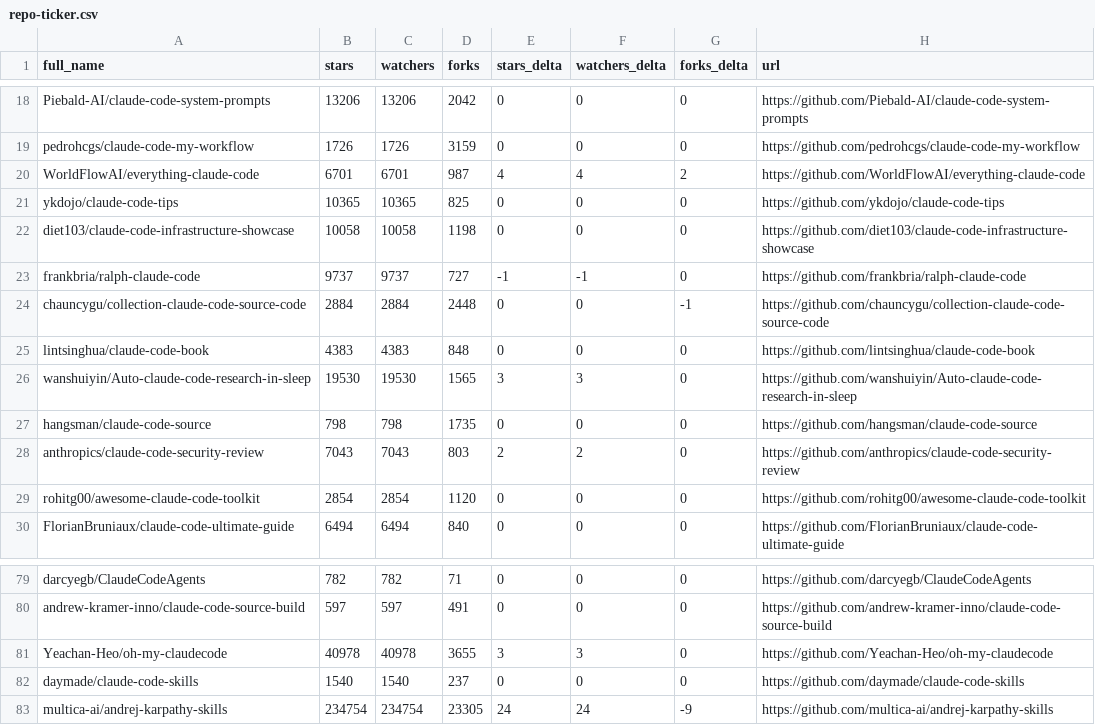
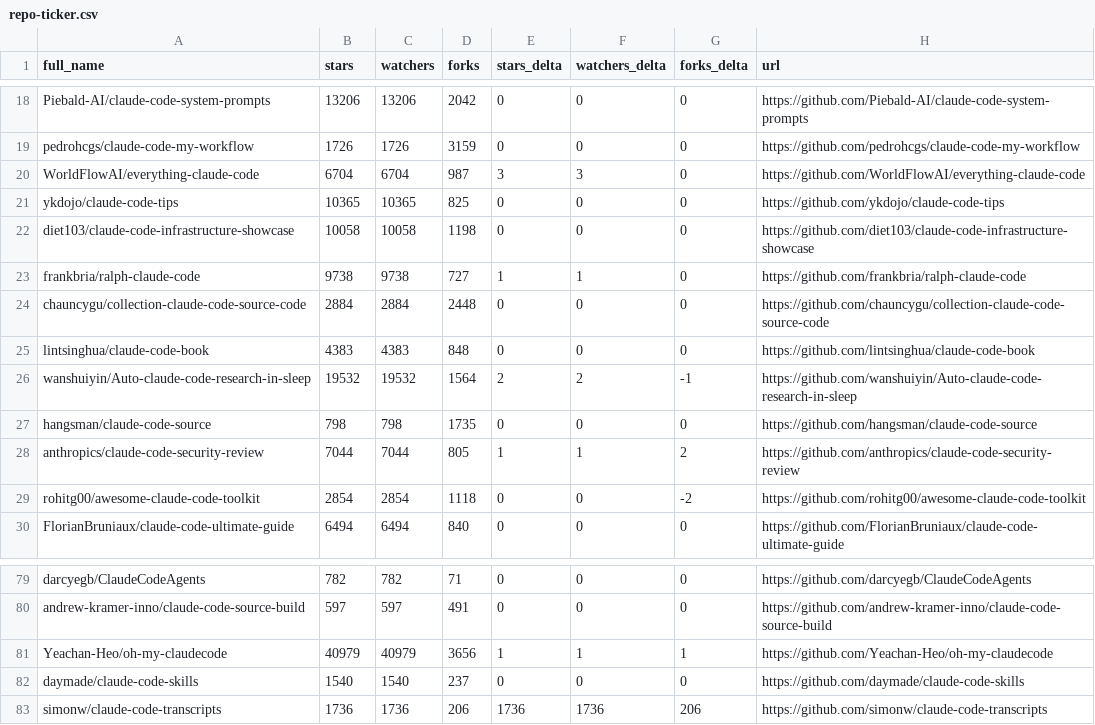
Before and after one commit to louis030195/awesome-claude-code, a CSV file: data/repo-ticker.csv, drawn as a sheet; only a part is shown, gaps mark what is left out; the diff covers the shown part only.

```diff
--- a/data/repo-ticker.csv
+++ b/data/repo-ticker.csv
@@ -19,12 +19,12 @@ Piebald-AI/claude-code-system-prompts,13206,13206,2042,0,0,0,https://github.com/
 pedrohcgs/claude-code-my-workflow,1726,1726,3159,0,0,0,https://github.com/pedrohcgs/claude-code-my-workflow
-WorldFlowAI/everything-claude-code,6701,6701,987,4,4,2,https://github.com/WorldFlowAI/everything-claude-code
+WorldFlowAI/everything-claude-code,6704,6704,987,3,3,0,https://github.com/WorldFlowAI/everything-claude-code
 ykdojo/claude-code-tips,10365,10365,825,0,0,0,https://github.com/ykdojo/claude-code-tips
 diet103/claude-code-infrastructure-showcase,10058,10058,1198,0,0,0,https://github.com/diet103/claude-code-infrastructure-showcase
-frankbria/ralph-claude-code,9737,9737,727,-1,-1,0,https://github.com/frankbria/ralph-claude-code
-chauncygu/collection-claude-code-source-code,2884,2884,2448,0,0,-1,https://github.com/chauncygu/collection-claude-code-source-code
+frankbria/ralph-claude-code,9738,9738,727,1,1,0,https://github.com/frankbria/ralph-claude-code
+chauncygu/collection-claude-code-source-code,2884,2884,2448,0,0,0,https://github.com/chauncygu/collection-claude-code-source-code
 lintsinghua/claude-code-book,4383,4383,848,0,0,0,https://github.com/lintsinghua/claude-code-book
-wanshuiyin/Auto-claude-code-research-in-sleep,19530,19530,1565,3,3,0,https://github.com/wanshuiyin/Auto-claude-code-research-in-sleep
+wanshuiyin/Auto-claude-code-research-in-sleep,19532,19532,1564,2,2,-1,https://github.com/wanshuiyin/Auto-claude-code-research-in-sleep
 hangsman/claude-code-source,798,798,1735,0,0,0,https://github.com/hangsman/claude-code-source
-anthropics/claude-code-security-review,7043,7043,803,2,2,0,https://github.com/anthropics/claude-code-security-review
-rohitg00/awesome-claude-code-toolkit,2854,2854,1120,0,0,0,https://github.com/rohitg00/awesome-claude-code-toolkit
+anthropics/claude-code-security-review,7044,7044,805,1,1,2,https://github.com/anthropics/claude-code-security-review
+rohitg00/awesome-claude-code-toolkit,2854,2854,1118,0,0,-2,https://github.com/rohitg00/awesome-claude-code-toolkit
 FlorianBruniaux/claude-code-ultimate-guide,6494,6494,840,0,0,0,https://github.com/FlorianBruniaux/claude-code-ultimate-guide
@@ -80,4 +80,4 @@ darcyegb/ClaudeCodeAgents,782,782,71,0,0,0,https://github.com/darcyegb/ClaudeCod
 andrew-kramer-inno/claude-code-source-build,597,597,491,0,0,0,https://github.com/andrew-kramer-inno/claude-code-source-build
-Yeachan-Heo/oh-my-claudecode,40978,40978,3655,3,3,0,https://github.com/Yeachan-Heo/oh-my-claudecode
+Yeachan-Heo/oh-my-claudecode,40979,40979,3656,1,1,1,https://github.com/Yeachan-Heo/oh-my-claudecode
 daymade/claude-code-skills,1540,1540,237,0,0,0,https://github.com/daymade/claude-code-skills
-multica-ai/andrej-karpathy-skills,234754,234754,23305,24,24,-9,https://github.com/multica-ai/andrej-karpathy-skills
+simonw/claude-code-transcripts,1736,1736,206,1736,1736,206,https://github.com/simonw/claude-code-transcripts
```
Also changed, not shown: 2 moved rows and 98 edited cells elsewhere in this file, 2 other files.
